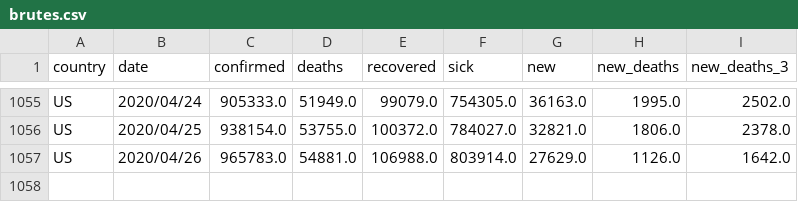
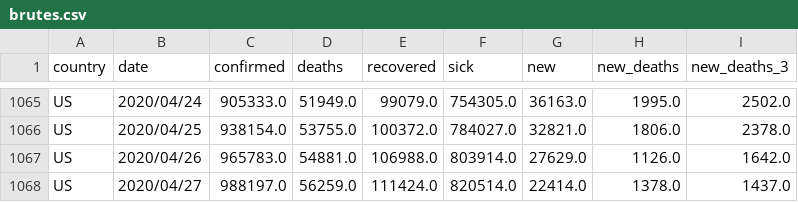
Before and after one commit to Cohhort/Covid19, a CSV file: public/data/brutes.csv, drawn as a sheet; only a part is shown, gaps mark what is left out; the diff covers the shown part only.

```diff
--- a/public/data/brutes.csv
+++ b/public/data/brutes.csv
@@ -1057 +1067,2 @@ US,2020/04/25,938154.0,53755.0,100372.0,784027.0,32821.0,1806.0,2378.0
 US,2020/04/26,965783.0,54881.0,106988.0,803914.0,27629.0,1126.0,1642.0
+US,2020/04/27,988197.0,56259.0,111424.0,820514.0,22414.0,1378.0,1437.0
```
Also changed, not shown: 10 added rows elsewhere in this file, public/data/mains_enrichis.csv, 2 other files.
